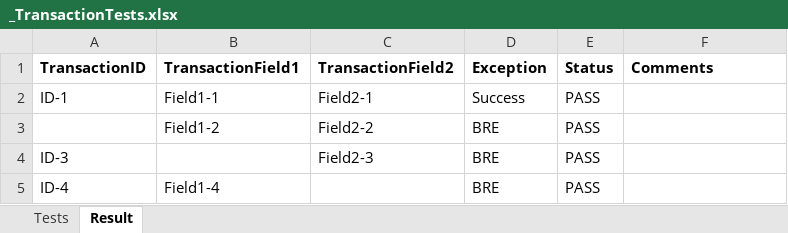
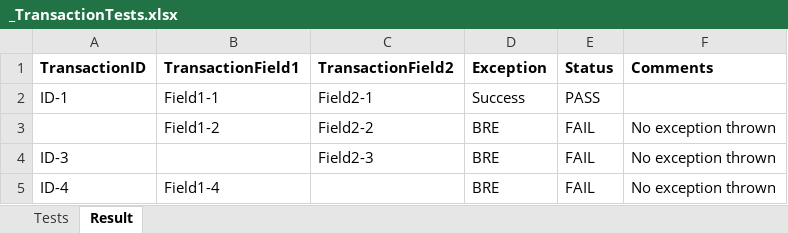
Before and after one commit to miyaichi/ReFramework-Template-Excel-Transaction, an Excel workbook: Test_Framework/_TransactionTests.xlsx, sheet Result, drawn as a sheet; values as stored, in another font and other column widths than the file's, no borders; the diff names each change by its address in the sheet, - before the commit and + after, or states it on an @@ line.

```diff
--- a/Test_Framework/_TransactionTests.xlsx (sheet Result)
+++ b/Test_Framework/_TransactionTests.xlsx (sheet Result)
-E3:E5 (Status): PASS
+E3:E5 (Status): FAIL
-F3:F5 (Comments): (empty)
+F3:F5 (Comments): No exception thrown
```
Also changed, not shown: Data/Config.xlsx, 8 other files.
